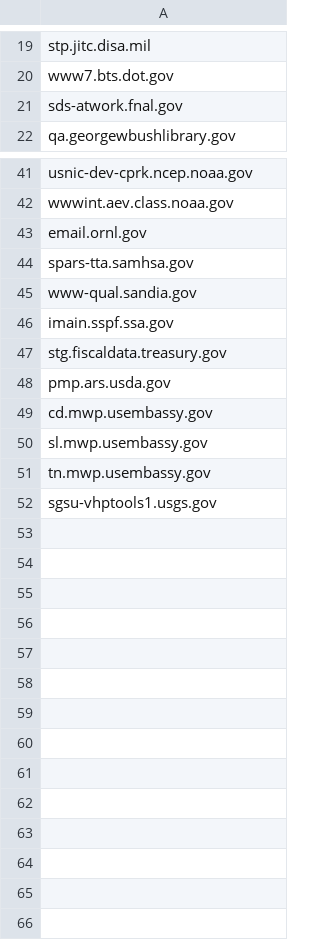
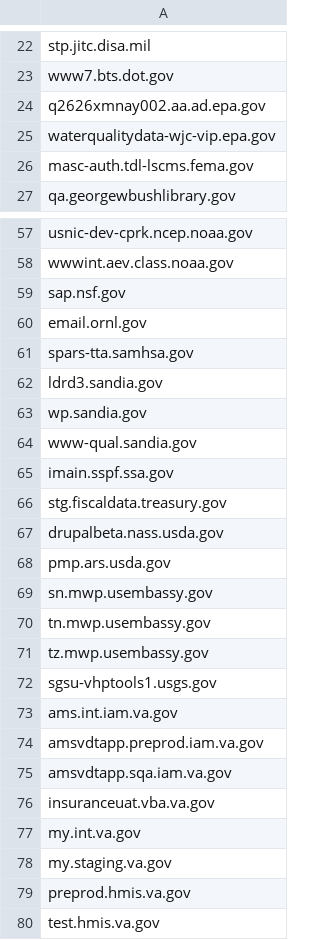
Before and after one commit to GSA/site-scanning-analysis, a CSV file: reports/missing-target-url-in-snapshot.csv, drawn as a sheet; only a part is shown, gaps mark what is left out; the diff covers the shown part only.

```diff
--- a/reports/missing-target-url-in-snapshot.csv
+++ b/reports/missing-target-url-in-snapshot.csv
@@ -20,3 +23,5 @@ stp.jitc.disa.mil
 www7.bts.dot.gov
-sds-atwork.fnal.gov
+q2626xmnay002.aa.ad.epa.gov
+waterqualitydata-wjc-vip.epa.gov
+masc-auth.tdl-lscms.fema.gov
 qa.georgewbushlibrary.gov
@@ -42,4 +58,7 @@ usnic-dev-cprk.ncep.noaa.gov
 wwwint.aev.class.noaa.gov
+sap.nsf.gov
 email.ornl.gov
 spars-tta.samhsa.gov
+ldrd3.sandia.gov
+wp.sandia.gov
 www-qual.sandia.gov
@@ -47,6 +66,15 @@ imain.sspf.ssa.gov
 stg.fiscaldata.treasury.gov
+drupalbeta.nass.usda.gov
 pmp.ars.usda.gov
-cd.mwp.usembassy.gov
-sl.mwp.usembassy.gov
+sn.mwp.usembassy.gov
 tn.mwp.usembassy.gov
+tz.mwp.usembassy.gov
 sgsu-vhptools1.usgs.gov
+ams.int.iam.va.gov
+amsvdtapp.preprod.iam.va.gov
+amsvdtapp.sqa.iam.va.gov
+insuranceuat.vba.va.gov
+my.int.va.gov
+my.staging.va.gov
+preprod.hmis.va.gov
+test.hmis.va.gov
```
Also changed, not shown: 15 added rows and 1 removed row elsewhere in this file.
